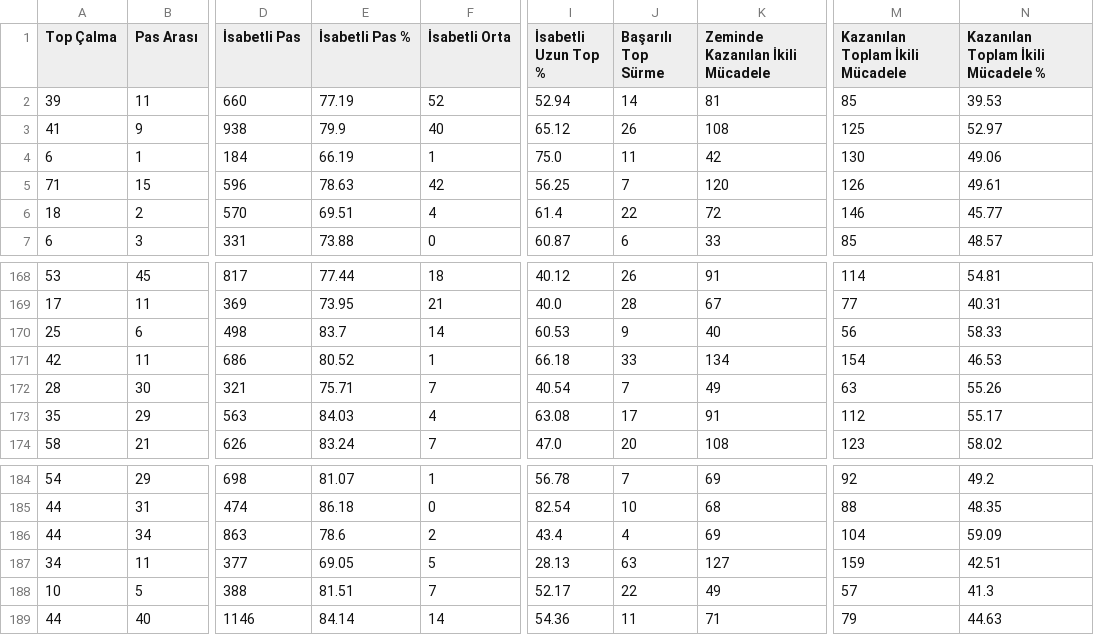
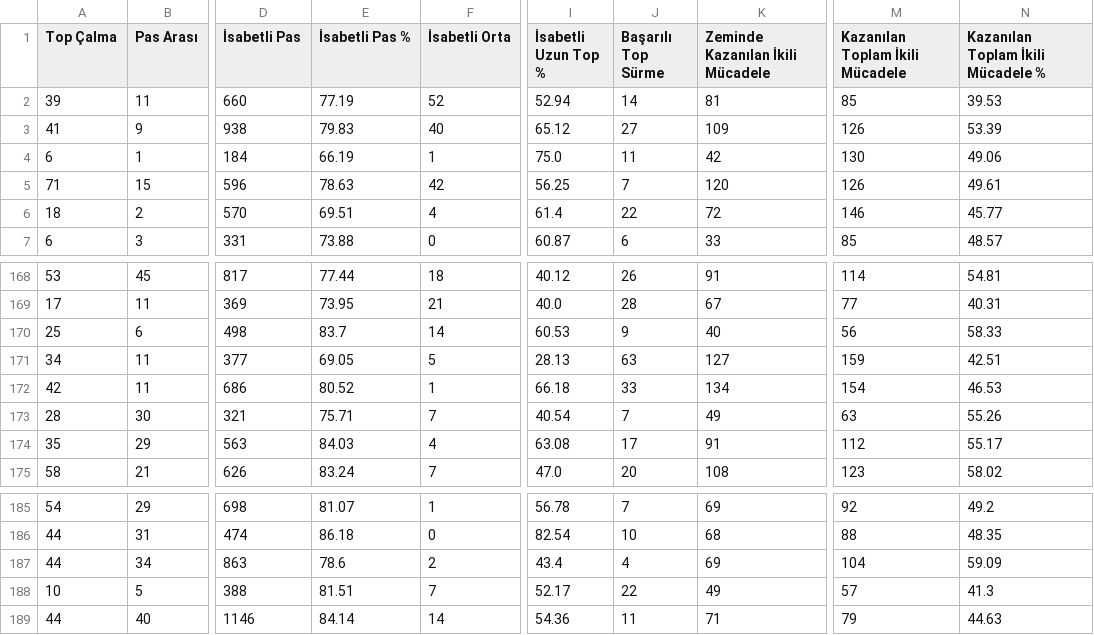
Before and after one commit to scatterradarcsv/csv_scatter_radar_total_noPos, a CSV file: defenders.csv, drawn as a sheet; only a part is shown, gaps mark what is left out; the diff covers the shown part only; the diff names each change by its address in the sheet, - before the commit and + after, or states it on an @@ line.

```diff
--- a/defenders.csv
+++ b/defenders.csv
-E3 (İsabetli Pas %): 79.9
+E3 (İsabetli Pas %): 79.83
-J3 (Başarılı Top Sürme): 26
+J3 (Başarılı Top Sürme): 27
-K3 (Zeminde Kazanılan İkili Mücadele): 108
+K3 (Zeminde Kazanılan İkili Mücadele): 109
-M3 (Kazanılan Toplam İkili Mücadele): 125
+M3 (Kazanılan Toplam İkili Mücadele): 126
-N3: 52.97
+N3: 53.39
@@ row 187 moved to row 171: 34 @@
```
Also changed, not shown: 4 added rows and 4 removed rows elsewhere in this file.
